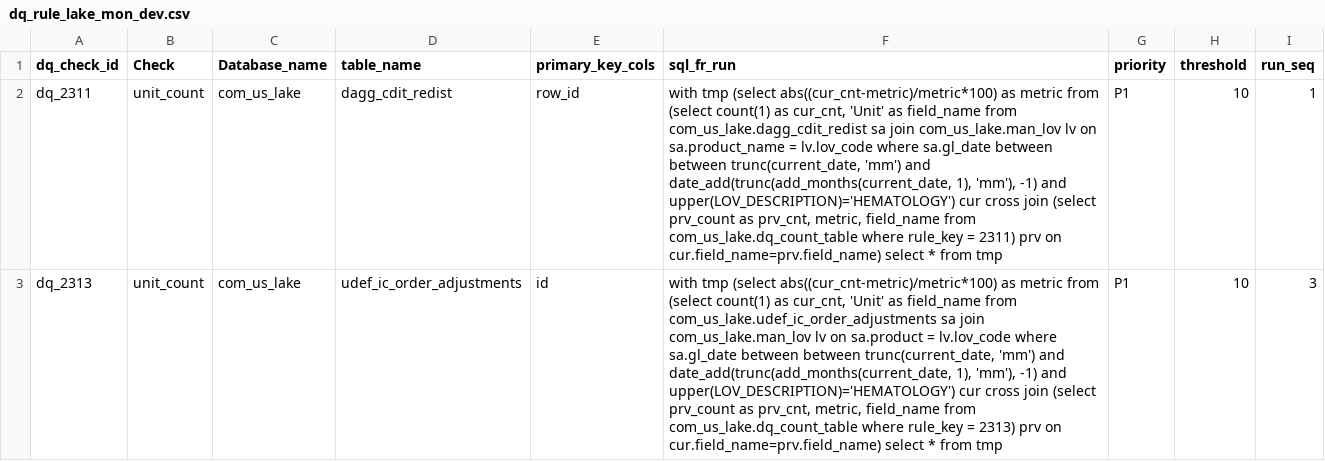
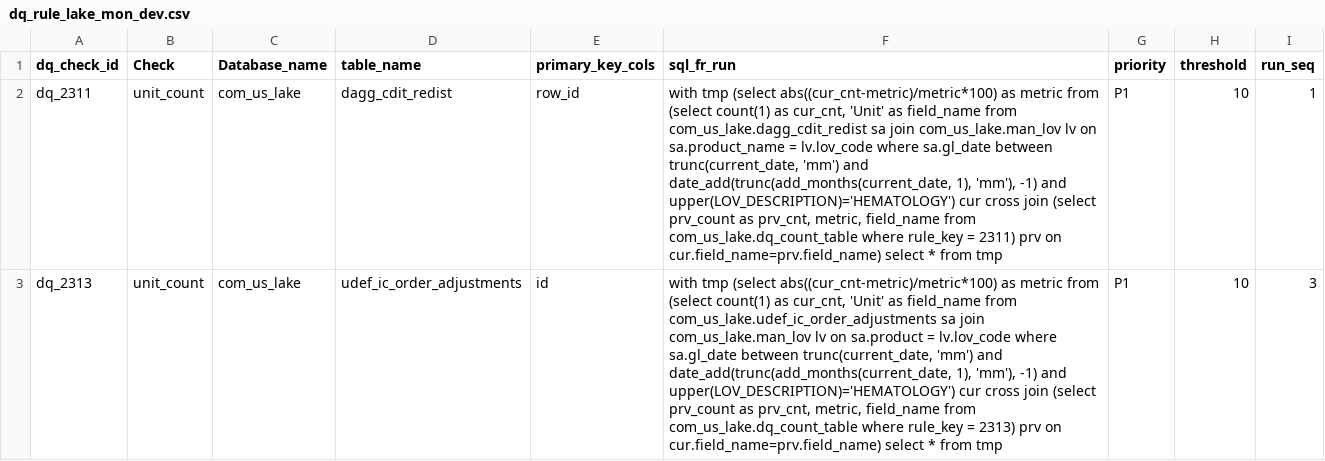
Before and after one commit to takeda-masud/dq-checks, a CSV file: dq_rule_lake_mon_dev.csv, drawn as a sheet; only a part is shown; the diff covers the shown part only; the diff names each change by its address in the sheet, - before the commit and + after, or states it on an @@ line.

Commit message:
Add files via upload

```diff
--- a/dq_rule_lake_mon_dev.csv
+++ b/dq_rule_lake_mon_dev.csv
-F2 (sql_fr_run): …sa.gl_date between between trunc(current_date, 'mm')…
+F2 (sql_fr_run): …sa.gl_date between trunc(current_date, 'mm')…
-F3 (sql_fr_run): …sa.gl_date between between trunc(current_date, 'mm')…
+F3 (sql_fr_run): …sa.gl_date between trunc(current_date, 'mm')…
```
Also changed, not shown: 1 edited cell elsewhere in this file.
